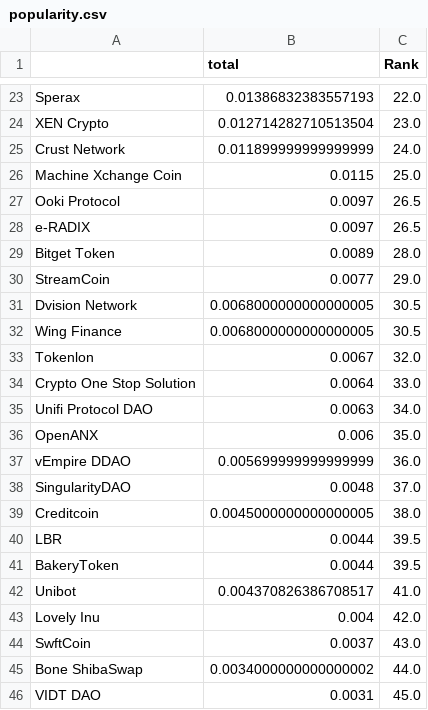
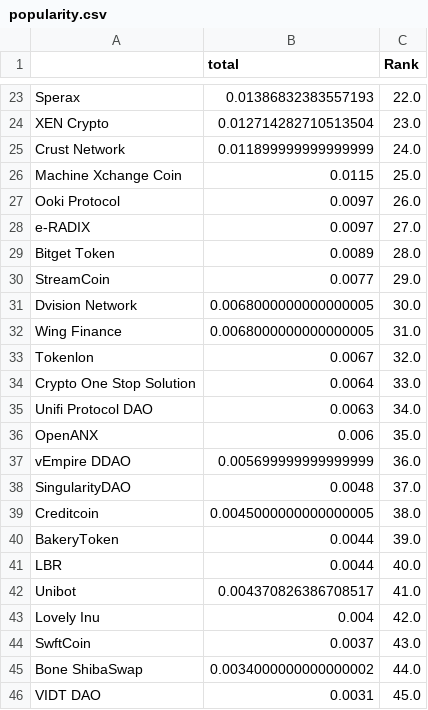
Before and after one commit to Cointegrator/Data-node-demo, a CSV file: data/popularity.csv, drawn as a sheet; only a part is shown, gaps mark what is left out.

```diff
--- a/data/popularity.csv
+++ b/data/popularity.csv
@@ -26,8 +26,8 @@ Crust Network,0.011899999999999999,24.0
 Machine Xchange Coin,0.0115,25.0
-Ooki Protocol,0.0097,26.5
-e-RADIX,0.0097,26.5
+Ooki Protocol,0.0097,26.0
+e-RADIX,0.0097,27.0
 Bitget Token,0.0089,28.0
 StreamCoin,0.0077,29.0
-Dvision Network,0.0068000000000000005,30.5
-Wing Finance,0.0068000000000000005,30.5
+Dvision Network,0.0068000000000000005,30.0
+Wing Finance,0.0068000000000000005,31.0
 Tokenlon,0.0067,32.0
@@ -39,4 +39,4 @@ SingularityDAO,0.0048,37.0
 Creditcoin,0.0045000000000000005,38.0
-LBR,0.0044,39.5
-BakeryToken,0.0044,39.5
+BakeryToken,0.0044,39.0
+LBR,0.0044,40.0
 Unibot,0.004370826386708517,41.0
```
Also changed, not shown: 1 other file.
